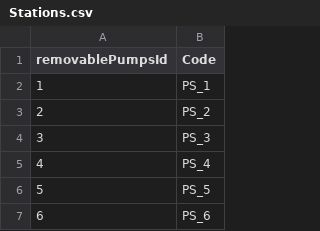
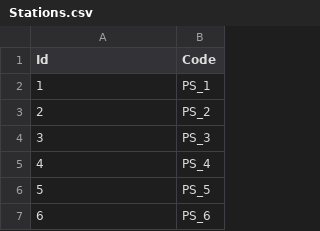
Before and after one commit to jvdcf/da-watersupply, a CSV file: dataset/LargeDataSet/Stations.csv, drawn as a sheet; only a part is shown.

Commit message:
that was an accident

```diff
--- a/dataset/LargeDataSet/Stations.csv
+++ b/dataset/LargeDataSet/Stations.csv
@@ -1,2 +1,2 @@
-removablePumpsId,Code
+Id,Code
 1,PS_1
```
